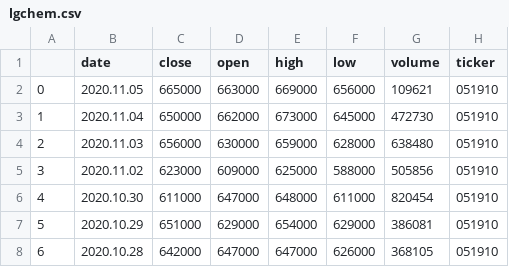
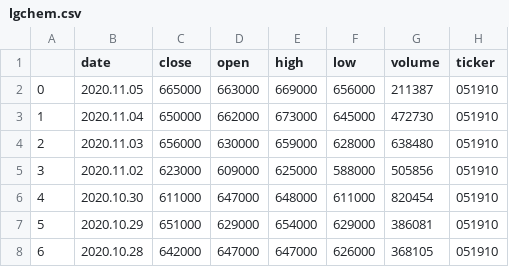
Before and after one commit to arcaorm00/stock_psychic_api, a CSV file: com_stock_api/resources/data/lgchem.csv, drawn as a sheet; only a part is shown.

```diff
--- a/com_stock_api/resources/data/lgchem.csv
+++ b/com_stock_api/resources/data/lgchem.csv
@@ -1,3 +1,3 @@
 ,date,close,open,high,low,volume,ticker
-0,2020.11.05,665000,663000,669000,656000,109621,051910
+0,2020.11.05,665000,663000,669000,656000,211387,051910
 1,2020.11.04,650000,662000,673000,645000,472730,051910
```
Also changed, not shown: com_stock_api/resources/data/TSLA.csv, com_stock_api/resources/data/lginnotek.csv, 6 other files.
